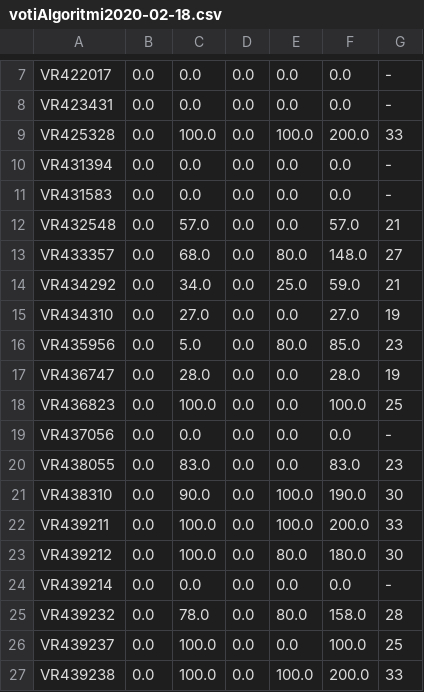
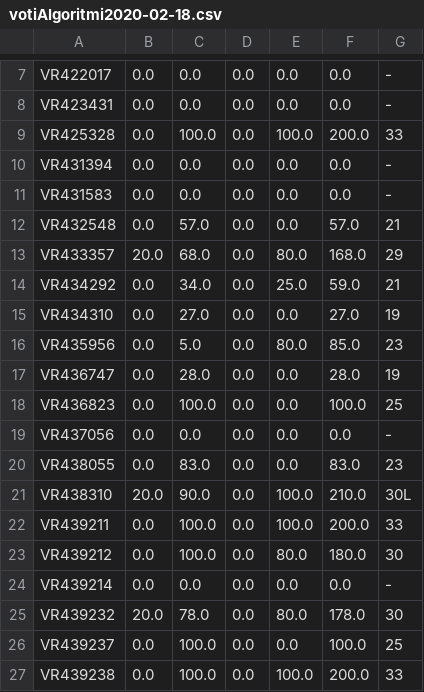
Before and after one commit to romeorizzi/portafoglioVoti_public, a CSV file: Algoritmi/2020-02-18/votiAlgoritmi2020-02-18.csv, drawn as a sheet; only a part is shown, gaps mark what is left out.

```diff
--- a/Algoritmi/2020-02-18/votiAlgoritmi2020-02-18.csv
+++ b/Algoritmi/2020-02-18/votiAlgoritmi2020-02-18.csv
@@ -12,3 +12,3 @@ VR431583,0.0,0.0,0.0,0.0,0.0,-
 VR432548,0.0,57.0,0.0,0.0,57.0,21
-VR433357,0.0,68.0,0.0,80.0,148.0,27
+VR433357,20.0,68.0,0.0,80.0,168.0,29
 VR434292,0.0,34.0,0.0,25.0,59.0,21
@@ -20,3 +20,3 @@ VR437056,0.0,0.0,0.0,0.0,0.0,-
 VR438055,0.0,83.0,0.0,0.0,83.0,23
-VR438310,0.0,90.0,0.0,100.0,190.0,30
+VR438310,20.0,90.0,0.0,100.0,210.0,30L
 VR439211,0.0,100.0,0.0,100.0,200.0,33
@@ -24,3 +24,3 @@ VR439212,0.0,100.0,0.0,80.0,180.0,30
 VR439214,0.0,0.0,0.0,0.0,0.0,-
-VR439232,0.0,78.0,0.0,80.0,158.0,28
+VR439232,20.0,78.0,0.0,80.0,178.0,30
 VR439237,0.0,100.0,0.0,0.0,100.0,25
```
Also changed, not shown: 23 other files.
